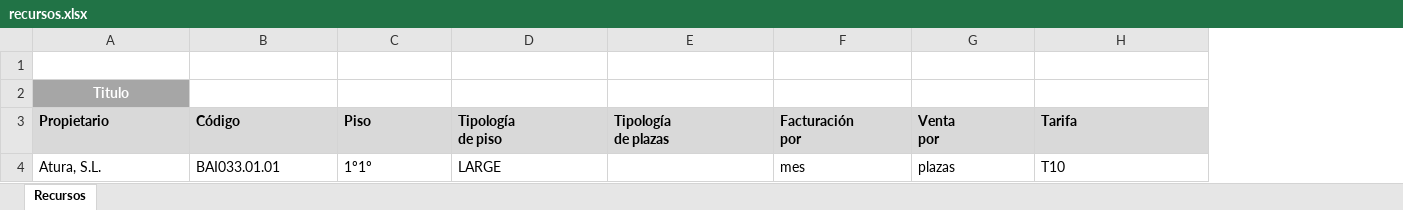
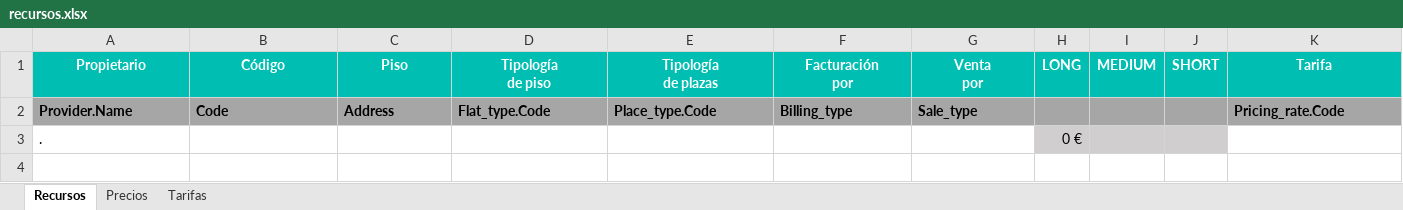
Before and after one commit to alejandro-andre/cotown-back, an Excel workbook: templates/recursos.xlsx, sheet Recursos, drawn as a sheet; only a part is shown; values as stored, in another font and other column widths than the file's, no borders; charts and pictures and conditional formats not drawn; removed rows and columns are numbered as before the commit, all else as after; rows hold the shown columns only; the diff covers the shown part only; the diff names each change by its address in the sheet, - before the commit and + after, or states it on an @@ line.

```diff
--- a/templates/recursos.xlsx (sheet Recursos)
+++ b/templates/recursos.xlsx (sheet Recursos)
+sheet tab: Precios
+sheet tab: Tarifas
+column H (LONG), empty
+column I (MEDIUM), empty
+column J (SHORT), empty
-row 1: (empty)
-row 2: Titulo
@@ A1:G1 fill: #D9D9D9 → #00BFB2, text colour: black → #FFFFFF, alignment: left → center @@
@@ K1 fill: #D9D9D9 → #00BFB2, text colour: black → #FFFFFF, alignment: left → center @@
-row 4: Atura, S.L. | BAI033.01.01 | 1º1º | LARGE |  | mes | plazas | T10
+row 2: Provider.Name | Code | Address | Flat_type.Code | Place_type.Code | Billing_type | Sale_type |  |  |  | Pricing_rate.Code
+row 3: . |  |  |  |  |  |  | 0 €
```
Also changed, not shown: cell formats elsewhere in this sheet, charts or pictures, templates/precios.xlsx, 13 other files.
